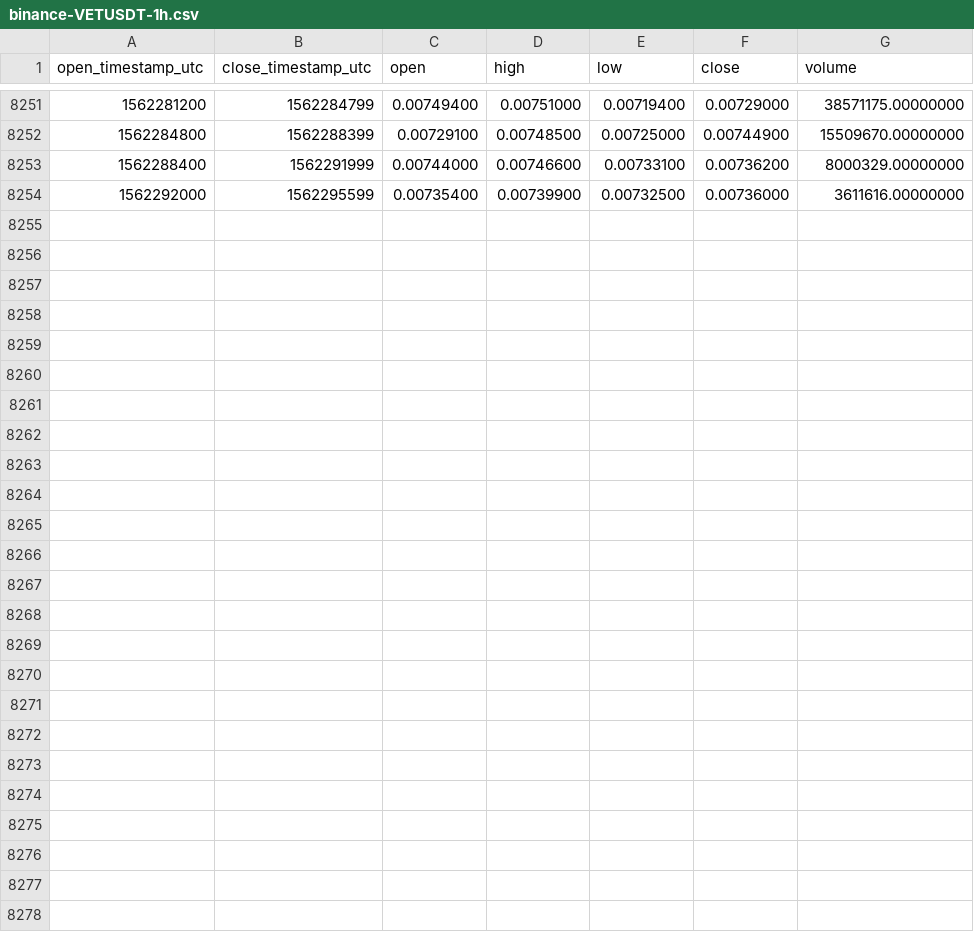
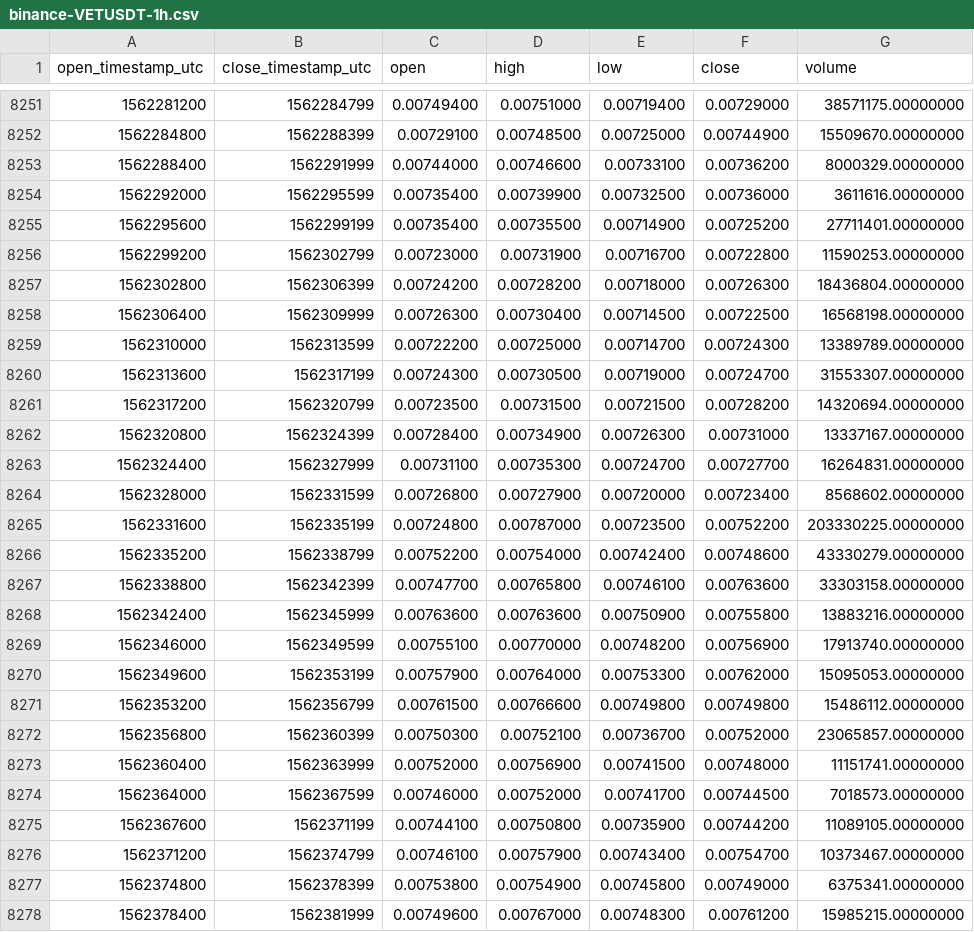
Before and after one commit to cryptobigbro/binance-VETUSDT, a CSV file: binance-VETUSDT-1h.csv, drawn as a sheet; only a part is shown, gaps mark what is left out.

Commit message:
Update OHLCV data.

```diff
--- a/binance-VETUSDT-1h.csv
+++ b/binance-VETUSDT-1h.csv
@@ -8254 +8254,25 @@ open_timestamp_utc,close_timestamp_utc,open,high,low,close,volume
 1562292000,1562295599,0.00735400,0.00739900,0.00732500,0.00736000,3611616.00000000
+1562295600,1562299199,0.00735400,0.00735500,0.00714900,0.00725200,27711401.00000000
+1562299200,1562302799,0.00723000,0.00731900,0.00716700,0.00722800,11590253.00000000
+1562302800,1562306399,0.00724200,0.00728200,0.00718000,0.00726300,18436804.00000000
+1562306400,1562309999,0.00726300,0.00730400,0.00714500,0.00722500,16568198.00000000
+1562310000,1562313599,0.00722200,0.00725000,0.00714700,0.00724300,13389789.00000000
+1562313600,1562317199,0.00724300,0.00730500,0.00719000,0.00724700,31553307.00000000
+1562317200,1562320799,0.00723500,0.00731500,0.00721500,0.00728200,14320694.00000000
+1562320800,1562324399,0.00728400,0.00734900,0.00726300,0.00731000,13337167.00000000
+1562324400,1562327999,0.00731100,0.00735300,0.00724700,0.00727700,16264831.00000000
+1562328000,1562331599,0.00726800,0.00727900,0.00720000,0.00723400,8568602.00000000
+1562331600,1562335199,0.00724800,0.00787000,0.00723500,0.00752200,203330225.00000000
+1562335200,1562338799,0.00752200,0.00754000,0.00742400,0.00748600,43330279.00000000
+1562338800,1562342399,0.00747700,0.00765800,0.00746100,0.00763600,33303158.00000000
+1562342400,1562345999,0.00763600,0.00763600,0.00750900,0.00755800,13883216.00000000
+1562346000,1562349599,0.00755100,0.00770000,0.00748200,0.00756900,17913740.00000000
+1562349600,1562353199,0.00757900,0.00764000,0.00753300,0.00762000,15095053.00000000
+1562353200,1562356799,0.00761500,0.00766600,0.00749800,0.00749800,15486112.00000000
+1562356800,1562360399,0.00750300,0.00752100,0.00736700,0.00752000,23065857.00000000
+1562360400,1562363999,0.00752000,0.00756900,0.00741500,0.00748000,11151741.00000000
+1562364000,1562367599,0.00746000,0.00752000,0.00741700,0.00744500,7018573.00000000
+1562367600,1562371199,0.00744100,0.00750800,0.00735900,0.00744200,11089105.00000000
+1562371200,1562374799,0.00746100,0.00757900,0.00743400,0.00754700,10373467.00000000
+1562374800,1562378399,0.00753800,0.00754900,0.00745800,0.00749000,6375341.00000000
+1562378400,1562381999,0.00749600,0.00767000,0.00748300,0.00761200,15985215.00000000
```
Also changed, not shown: binance-VETUSDT-1d.csv.
